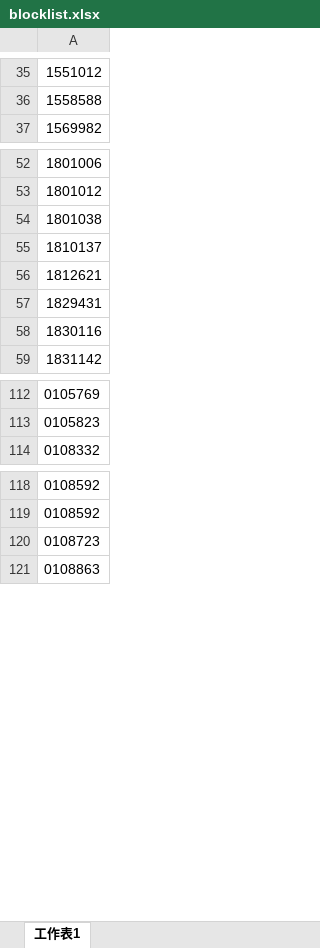
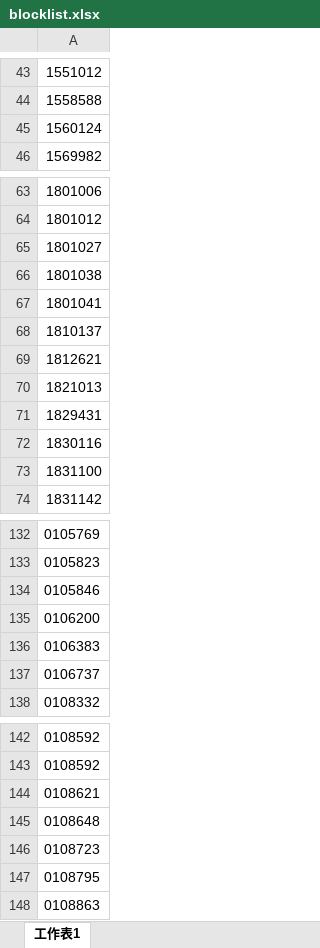
Before and after one commit to phantommagic/blocknum, an Excel workbook: blocklist.xlsx, sheet 工作表1, drawn as a sheet; only a part is shown, gaps mark what is left out; values as stored, in another font and other column widths than the file's, no borders; the diff covers the shown part only; the diff names each change by its address in the sheet, - before the commit and + after, or states it on an @@ line.

Commit message:
add new 1805

```diff
--- a/blocklist.xlsx (sheet 工作表1)
+++ b/blocklist.xlsx (sheet 工作表1)
+row 45: 1560124
+row 65: 1801027
+row 67: 1801041
-row 142: 1821013
+row 70: 1821013
+row 73: 1831100
-row 132: 0105846
+row 134: 0105846
-row 140: 0106200
+row 135: 0106200
+row 136: 0106383
+row 137: 0106737
+row 144: 0108621
-row 137: 0108648
+row 145: 0108648
+row 147: 0108795
```
Also changed, not shown: 8 added rows and 7 moved rows elsewhere in this sheet.
